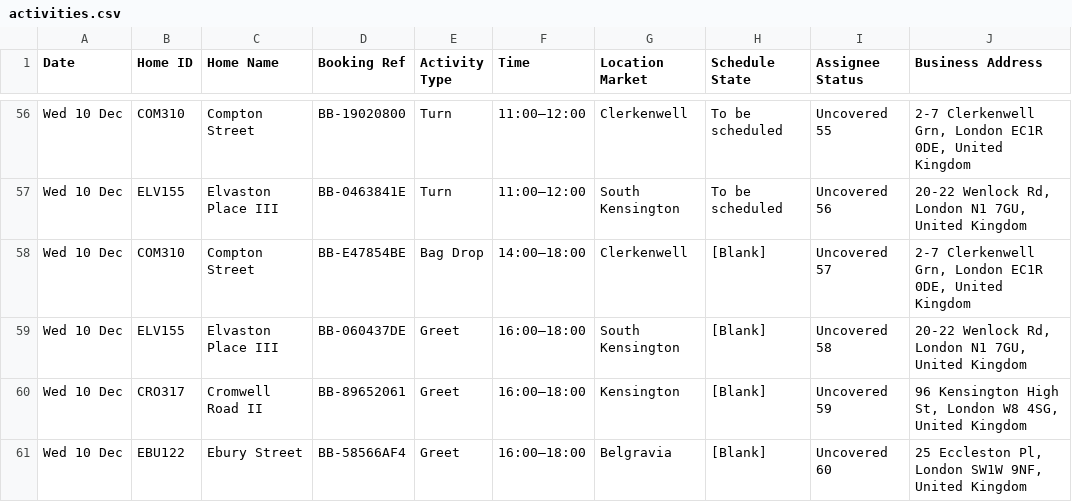
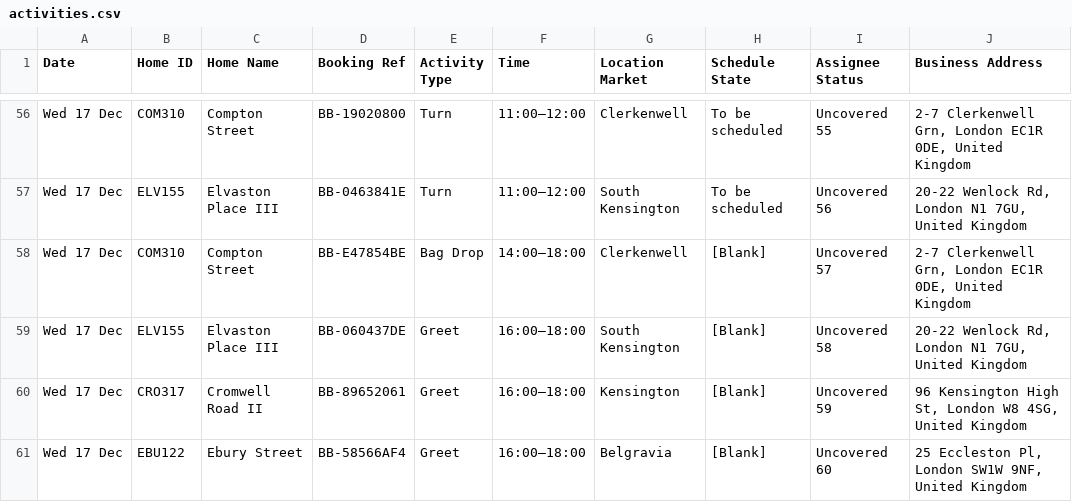
Before and after one commit to aleaming/staff-app-ux-dev-v1, a CSV file: public/data/activities.csv, drawn as a sheet; only a part is shown, gaps mark what is left out; the diff covers the shown part only; the diff names each change by its address in the sheet, - before the commit and + after, or states it on an @@ line.

```diff
--- a/public/data/activities.csv
+++ b/public/data/activities.csv
-A56:A61 (Date): Wed 10 Dec
+A56:A61 (Date): Wed 17 Dec
```
Also changed, not shown: 54 edited cells elsewhere in this file, 2 other files.
